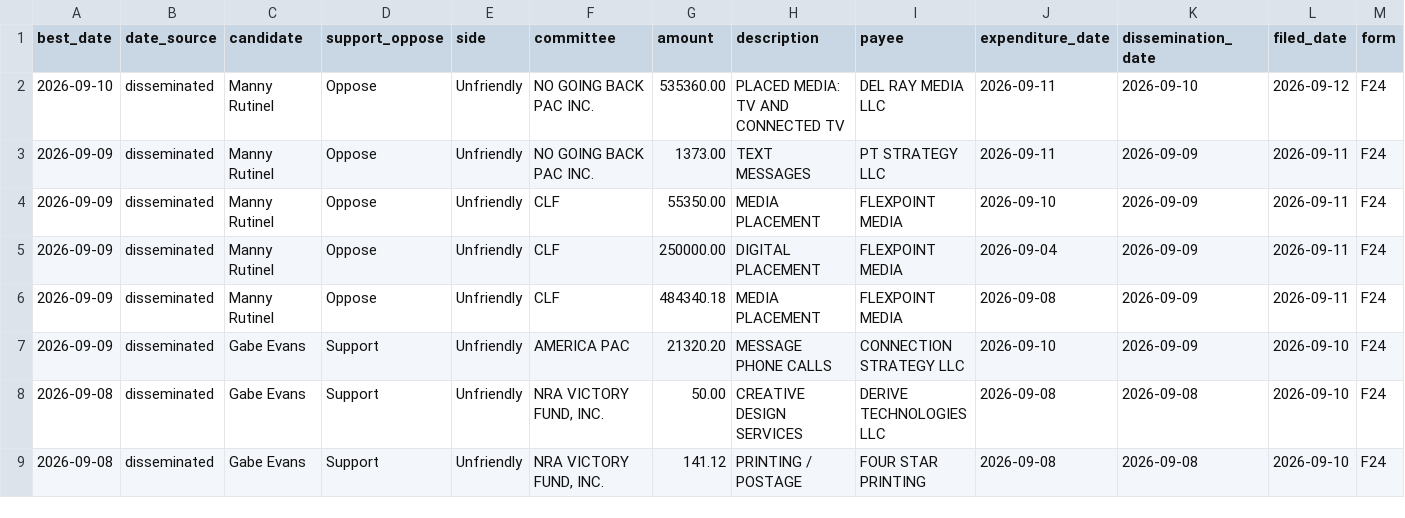
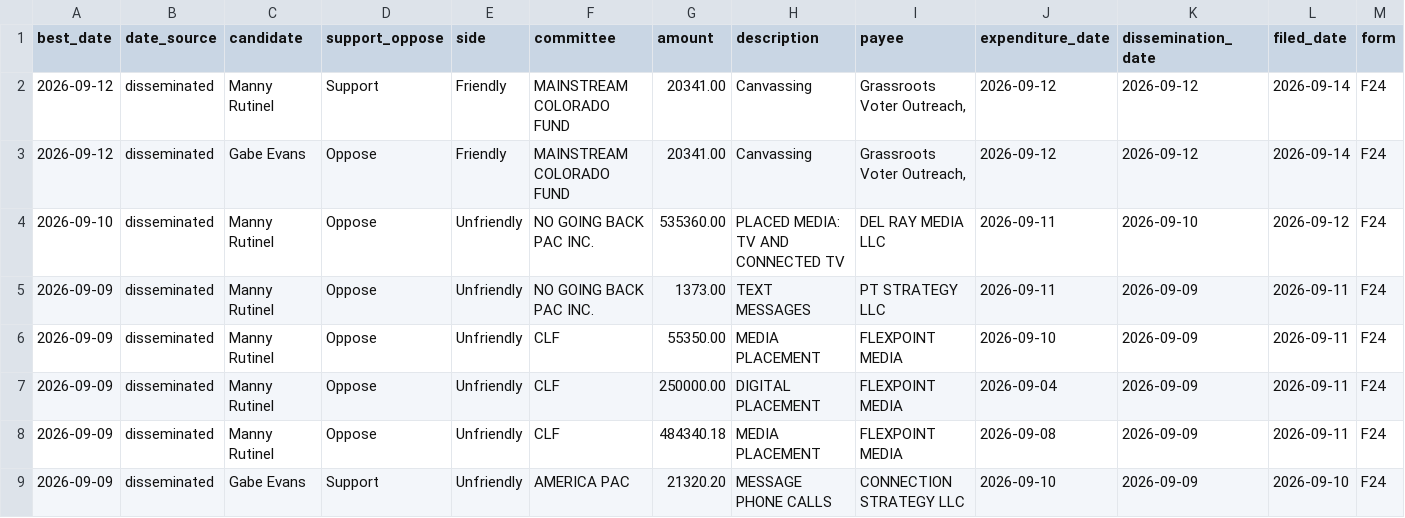
Before and after one commit to elliotgross-aidems/co8-ie-tracker, a CSV file: data/ie_spending.csv, drawn as a sheet; only a part is shown; the shorter side is filled out with more unchanged rows; rows hold the shown columns only; the diff names each change by its address in the sheet, - before the commit and + after, or states it on an @@ line.

```diff
--- a/data/ie_spending.csv
+++ b/data/ie_spending.csv
+row 2: 2026-09-12 | disseminated | Manny Rutinel | Support | Friendly | MAINSTREAM COLORADO FUND | 20341.00 | Canvassing | Grassroots Voter Outreach, | 2026-09-12 | 2026-09-12 | 2026-09-14 | F24
+row 3: 2026-09-12 | disseminated | Gabe Evans | Oppose | Friendly | MAINSTREAM COLORADO FUND | 20341.00 | Canvassing | Grassroots Voter Outreach, | 2026-09-12 | 2026-09-12 | 2026-09-14 | F24
```
Also changed, not shown: 2 other files.
